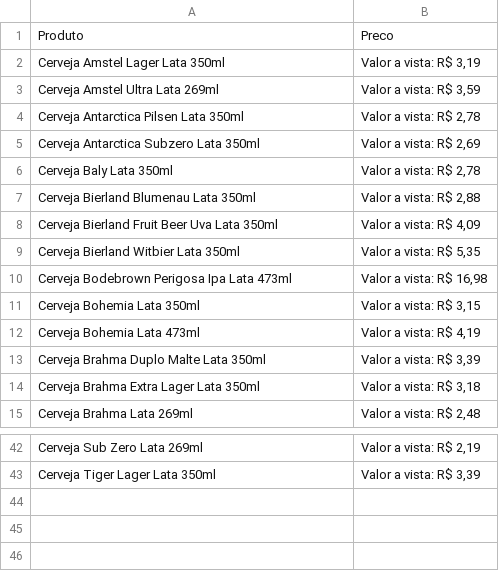
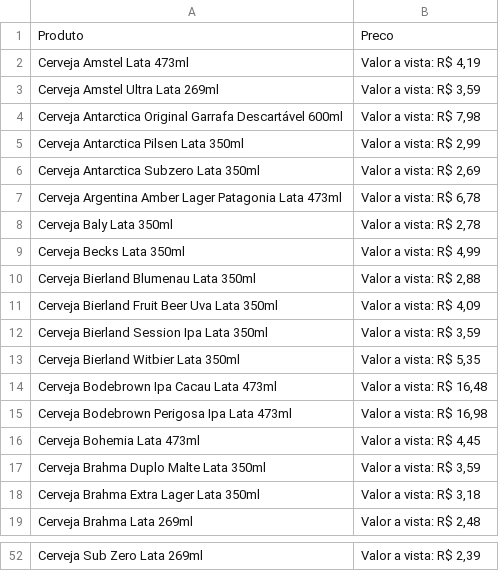
Before and after one commit to JonasDominguini/precoBaixos, a CSV file: bistek/cerveja/cervejaLataBistek.csv, drawn as a sheet; only a part is shown, gaps mark what is left out; removed rows and columns are numbered as before the commit, all else as after; the diff covers the shown part only; the diff names each change by its address in the sheet, - before the commit and + after, or states it on an @@ line.

```diff
--- a/bistek/cerveja/cervejaLataBistek.csv
+++ b/bistek/cerveja/cervejaLataBistek.csv
-A2: Cerveja Amstel Lager Lata 350ml
+A2: Cerveja Amstel Lata 473ml
-B2: Valor a vista: R$ 3,19
+B2: Valor a vista: R$ 4,19
+row 4: Cerveja Antarctica Original Garrafa Descartável 600ml | Valor a vista: R$ 7,98
-B5: Valor a vista: R$ 2,78
+B5: Valor a vista: R$ 2,99
+row 7: Cerveja Argentina Amber Lager Patagonia Lata 473ml | Valor a vista: R$ 6,78
+row 9: Cerveja Becks Lata 350ml | Valor a vista: R$ 4,99
+row 12: Cerveja Bierland Session Ipa Lata 350ml | Valor a vista: R$ 3,59
+row 14: Cerveja Bodebrown Ipa Cacau Lata 473ml | Valor a vista: R$ 16,48
-row 11: Cerveja Bohemia Lata 350ml | Valor a vista: R$ 3,15
-B16: Valor a vista: R$ 4,19
+B16: Valor a vista: R$ 4,45
-B17: Valor a vista: R$ 3,39
+B17: Valor a vista: R$ 3,59
-B52: Valor a vista: R$ 2,19
+B52: Valor a vista: R$ 2,39
-row 43: Cerveja Tiger Lager Lata 350ml | Valor a vista: R$ 3,39
```
Also changed, not shown: 9 added rows, 3 removed rows and 7 edited cells elsewhere in this file, althoff/energetico/energeticoLataAlthoff.csv, angeloni/cerveja/cervejaLataAngeloni.csv, 9 other files.
